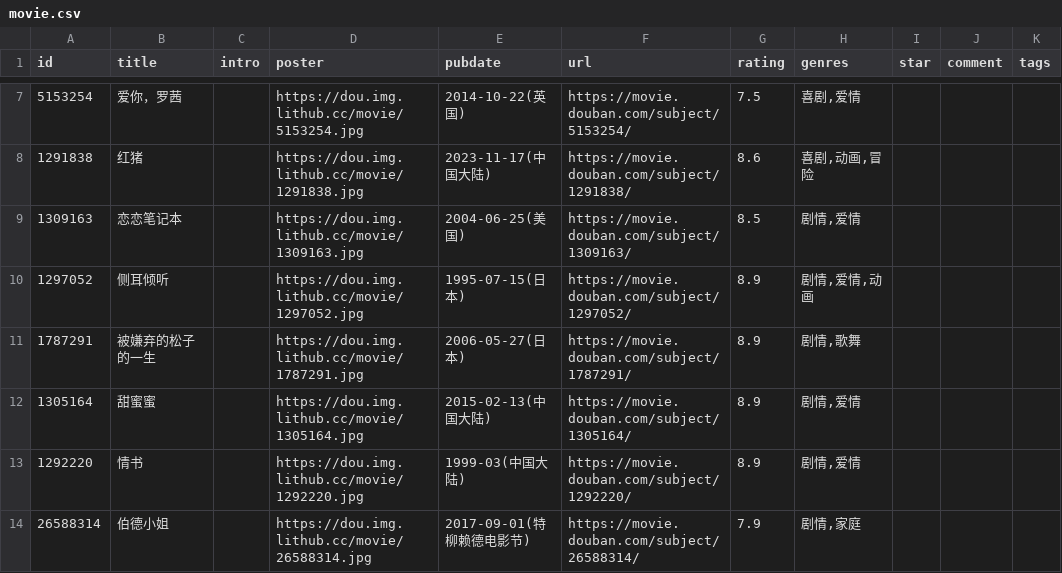
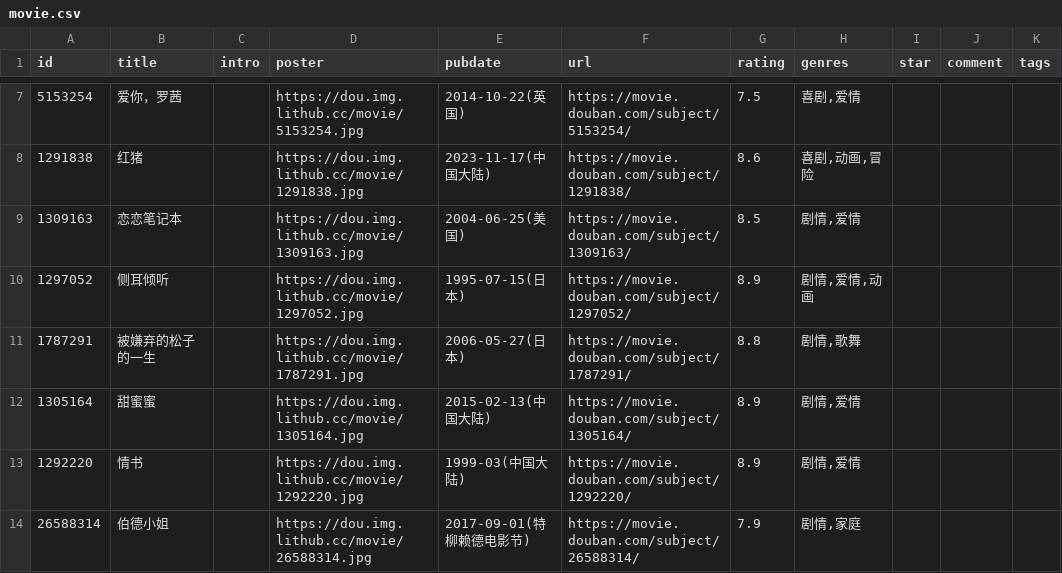
Before and after one commit to ihavenoideaa/hideaway-Pages, a CSV file: data/douban/wish/movie.csv, drawn as a sheet; only a part is shown, gaps mark what is left out; the diff names each change by its address in the sheet, - before the commit and + after, or states it on an @@ line.

Commit message:
chore: update douban data

```diff
--- a/data/douban/wish/movie.csv
+++ b/data/douban/wish/movie.csv
-G11 (rating): 8.9
+G11 (rating): 8.8
```
